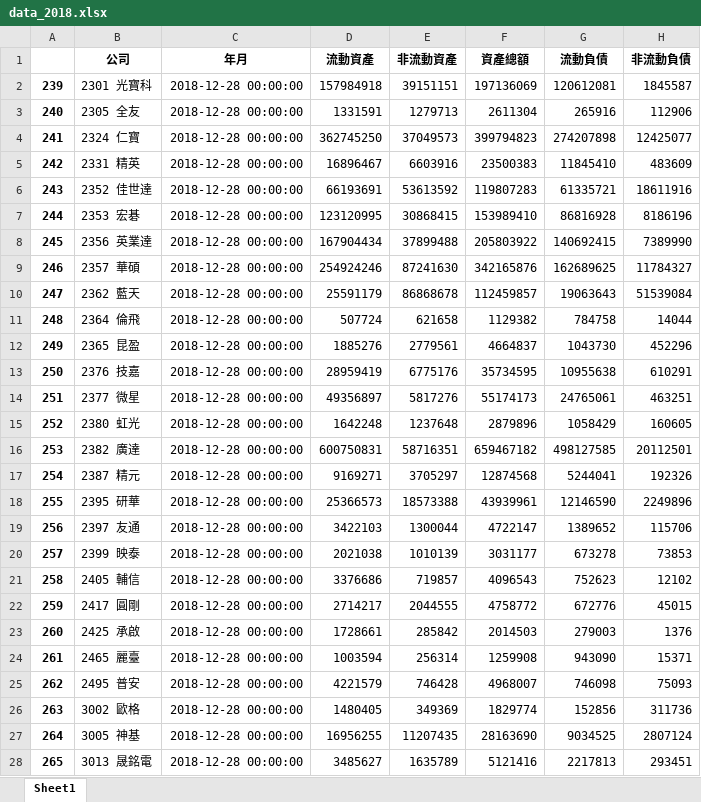
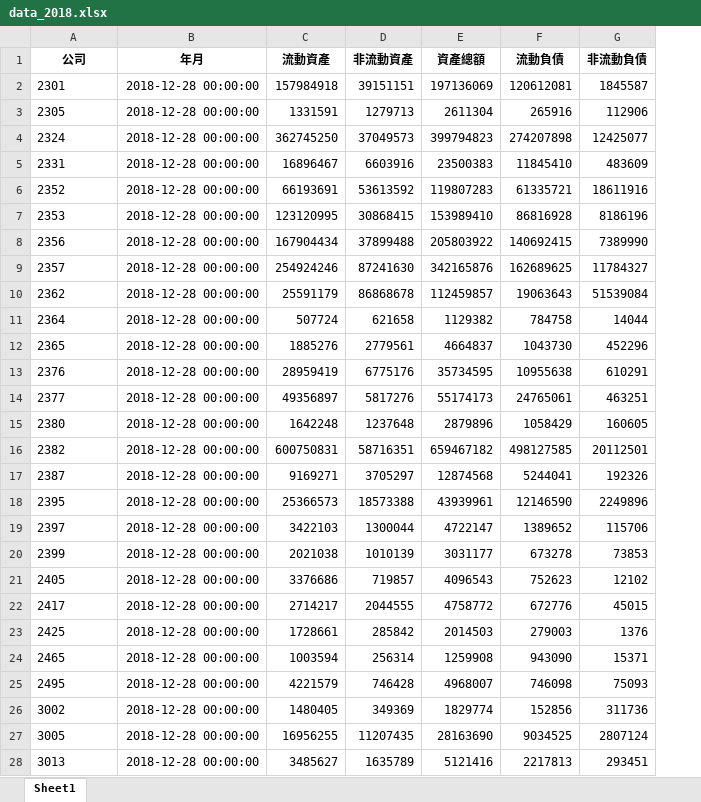
Before and after one commit to ImChouOWO/TEJPredict, an Excel workbook: dataset/cleanData/dataYear/data_2018.xlsx, sheet Sheet1, drawn as a sheet; only a part is shown; values as stored, in another font and other column widths than the file's, no borders; removed rows and columns are numbered as before the commit, all else as after; the diff covers the shown part only; the diff names each change by its address in the sheet, - before the commit and + after, or states it on an @@ line.

```diff
--- a/dataset/cleanData/dataYear/data_2018.xlsx (sheet Sheet1)
+++ b/dataset/cleanData/dataYear/data_2018.xlsx (sheet Sheet1)
-column A, rows 2-28: 239 | 240 | 241 | 242 | 243 | 244 | 245 | 246 | 247 | 248 | 249 | 250 | 251 | 252 | 253 | 254 | 255 | 256 | 257 | 258 | 259 | 260 | 261 | 262 | 263 | 264 | 265
-A2 (公司): 2301 光寶科
+A2 (公司): 2301
-A3 (公司): 2305 全友
+A3 (公司): 2305
-A4 (公司): 2324 仁寶
+A4 (公司): 2324
-A5 (公司): 2331 精英
+A5 (公司): 2331
-A6 (公司): 2352 佳世達
+A6 (公司): 2352
-A7 (公司): 2353 宏碁
+A7 (公司): 2353
-A8 (公司): 2356 英業達
+A8 (公司): 2356
-A9 (公司): 2357 華碩
+A9 (公司): 2357
-A10 (公司): 2362 藍天
+A10 (公司): 2362
-A11 (公司): 2364 倫飛
+A11 (公司): 2364
-A12 (公司): 2365 昆盈
+A12 (公司): 2365
-A13 (公司): 2376 技嘉
+A13 (公司): 2376
-A14 (公司): 2377 微星
+A14 (公司): 2377
-A15 (公司): 2380 虹光
+A15 (公司): 2380
-A16 (公司): 2382 廣達
+A16 (公司): 2382
-A17 (公司): 2387 精元
+A17 (公司): 2387
-A18 (公司): 2395 研華
+A18 (公司): 2395
-A19 (公司): 2397 友通
+A19 (公司): 2397
-A20 (公司): 2399 映泰
+A20 (公司): 2399
-A21 (公司): 2405 輔信
+A21 (公司): 2405
-A22 (公司): 2417 圓剛
+A22 (公司): 2417
-A23 (公司): 2425 承啟
+A23 (公司): 2425
-A24 (公司): 2465 麗臺
+A24 (公司): 2465
-A25 (公司): 2495 普安
+A25 (公司): 2495
-A26 (公司): 3002 歐格
+A26 (公司): 3002
-A27 (公司): 3005 神基
+A27 (公司): 3005
-A28 (公司): 3013 晟銘電
+A28 (公司): 3013
```
Also changed, not shown: 32 edited cells elsewhere in this sheet, dataset/cleanData/dataYear/data_2014.xlsx, dataset/cleanData/dataYear/data_2015.xlsx, 37 other files.
